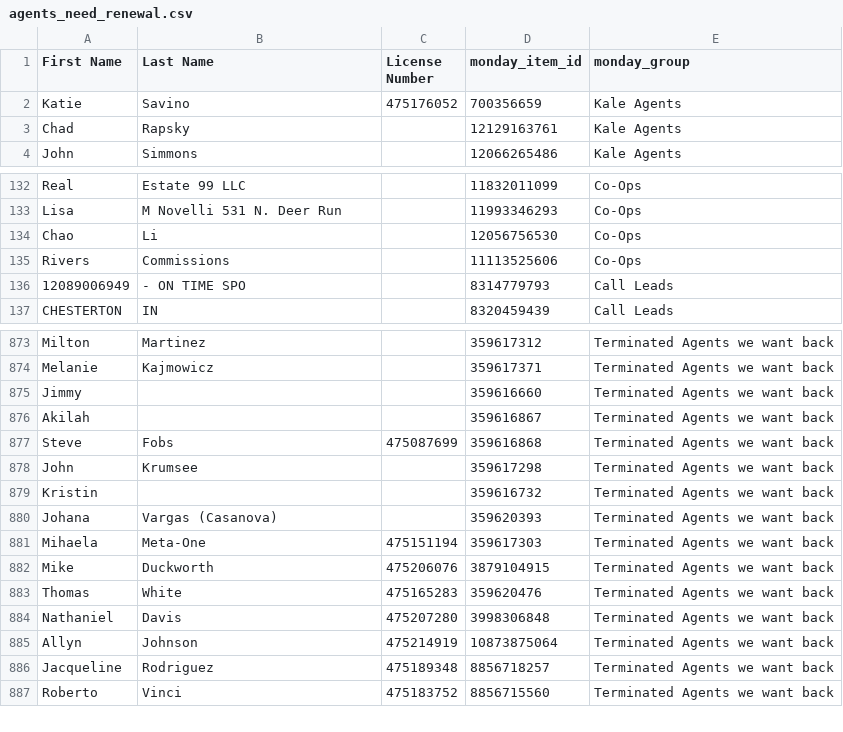
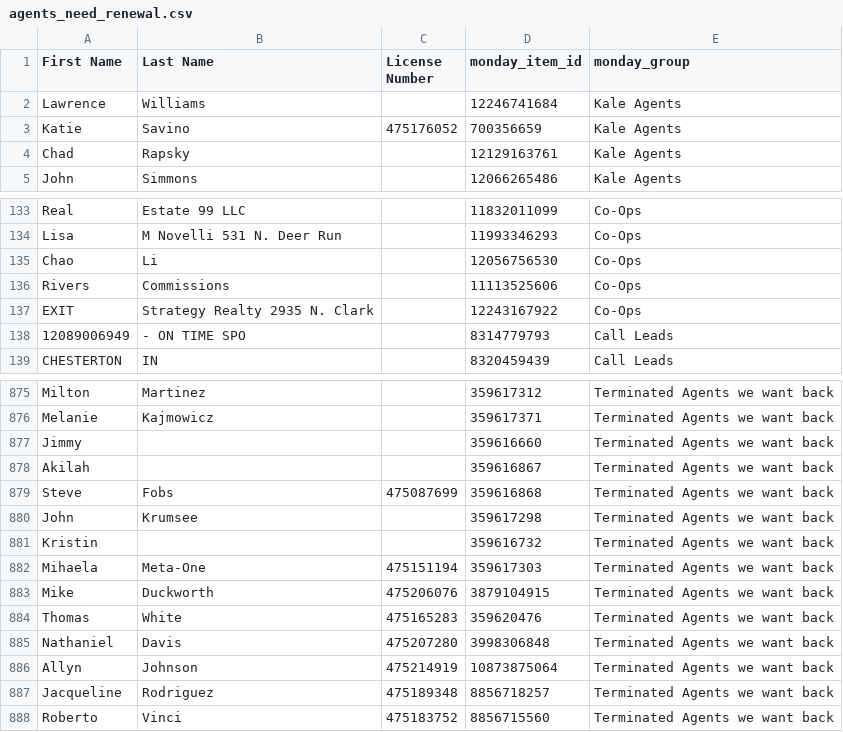
Before and after one commit to delfinparis/kha-agent-renewal-project, a CSV file: agents_need_renewal.csv, drawn as a sheet; only a part is shown, gaps mark what is left out; removed rows and columns are numbered as before the commit, all else as after; the diff names each change by its address in the sheet, - before the commit and + after, or states it on an @@ line.

```diff
--- a/agents_need_renewal.csv
+++ b/agents_need_renewal.csv
+row 2: Lawrence | Williams |  | 12246741684 | Kale Agents
+row 137: EXIT | Strategy Realty 2935 N. Clark |  | 12243167922 | Co-Ops
-row 880: Johana | Vargas (Casanova) |  | 359620393 | Terminated Agents we want back
```
Also changed, not shown: 1 other file.
